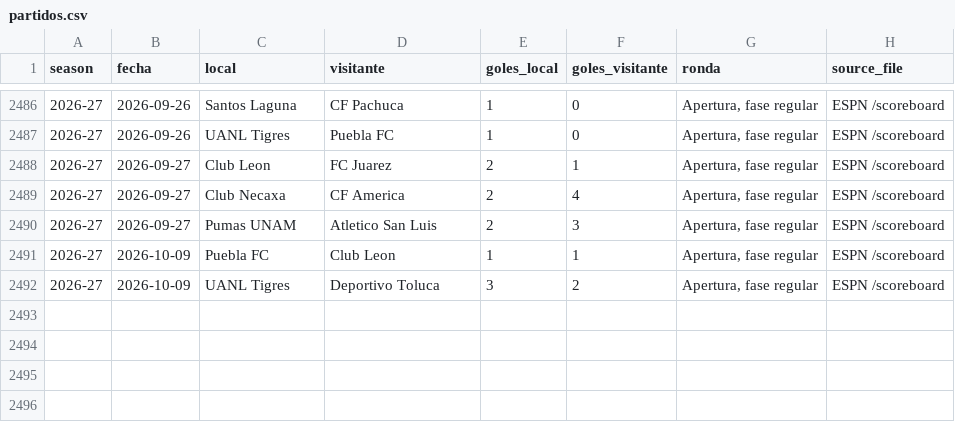
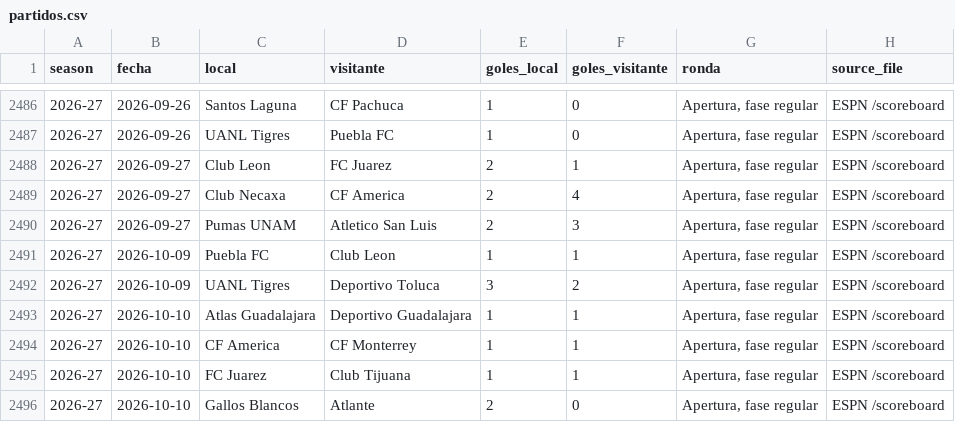
Before and after one commit to RicardoCR72/mlb-ai-predictor, a CSV file: futbol_liga_mx/data/partidos.csv, drawn as a sheet; only a part is shown, gaps mark what is left out; the diff names each change by its address in the sheet, - before the commit and + after, or states it on an @@ line.

```diff
--- a/futbol_liga_mx/data/partidos.csv
+++ b/futbol_liga_mx/data/partidos.csv
+row 2493: 2026-27 | 2026-10-10 | Atlas Guadalajara | Deportivo Guadalajara | 1 | 1 | Apertura, fase regular | ESPN /scoreboard
+row 2494: 2026-27 | 2026-10-10 | CF America | CF Monterrey | 1 | 1 | Apertura, fase regular | ESPN /scoreboard
+row 2495: 2026-27 | 2026-10-10 | FC Juarez | Club Tijuana | 1 | 1 | Apertura, fase regular | ESPN /scoreboard
+row 2496: 2026-27 | 2026-10-10 | Gallos Blancos | Atlante | 2 | 0 | Apertura, fase regular | ESPN /scoreboard
```
Also changed, not shown: futbol_liga_mx/data/proximos.csv, 1 other file.
